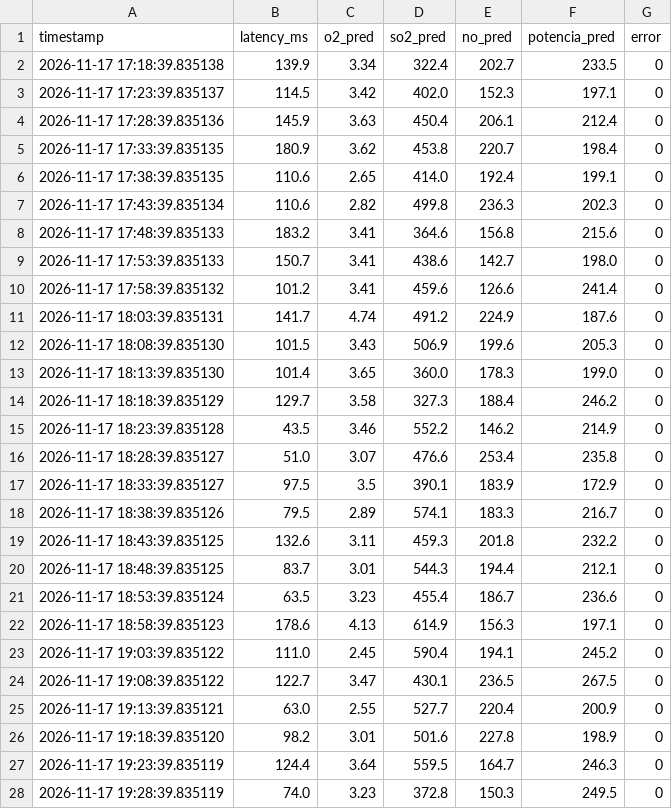
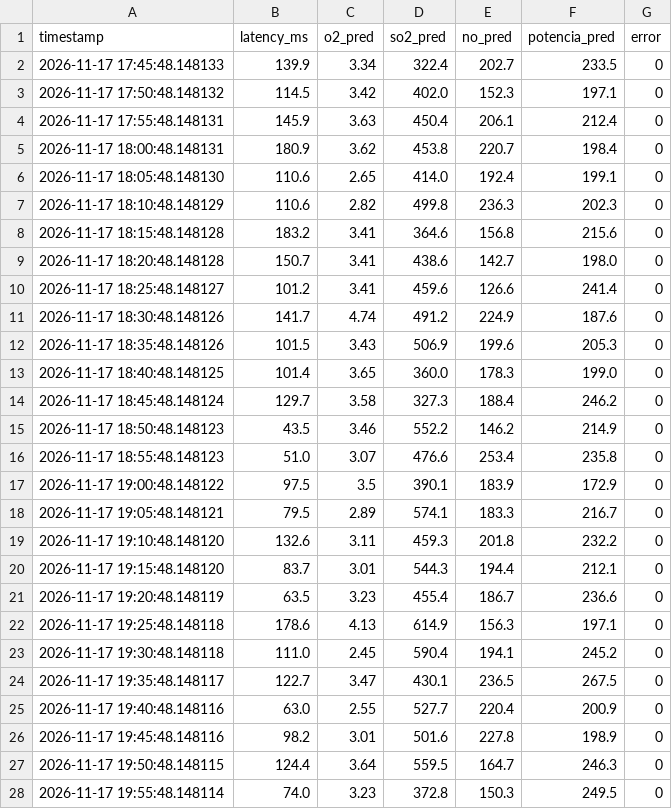
Before and after one commit to DanielMercado291/Optimizacion-Horno-CO2, a CSV file: Actividad5/datos_monitoreo.csv, drawn as a sheet; only a part is shown; the diff covers the shown part only.

Commit message:
Agrega evidencia de monitoreo e incidentes

```diff
--- a/Actividad5/datos_monitoreo.csv
+++ b/Actividad5/datos_monitoreo.csv
@@ -1,28 +1,28 @@
 timestamp,latency_ms,o2_pred,so2_pred,no_pred,potencia_pred,error
-2026-11-17 17:18:39.835138,139.9,3.34,322.4,202.7,233.5,0
-2026-11-17 17:23:39.835137,114.5,3.42,402.0,152.3,197.1,0
-2026-11-17 17:28:39.835136,145.9,3.63,450.4,206.1,212.4,0
-2026-11-17 17:33:39.835135,180.9,3.62,453.8,220.7,198.4,0
-2026-11-17 17:38:39.835135,110.6,2.65,414.0,192.4,199.1,0
-2026-11-17 17:43:39.835134,110.6,2.82,499.8,236.3,202.3,0
-2026-11-17 17:48:39.835133,183.2,3.41,364.6,156.8,215.6,0
-2026-11-17 17:53:39.835133,150.7,3.41,438.6,142.7,198.0,0
-2026-11-17 17:58:39.835132,101.2,3.41,459.6,126.6,241.4,0
-2026-11-17 18:03:39.835131,141.7,4.74,491.2,224.9,187.6,0
-2026-11-17 18:08:39.835130,101.5,3.43,506.9,199.6,205.3,0
-2026-11-17 18:13:39.835130,101.4,3.65,360.0,178.3,199.0,0
-2026-11-17 18:18:39.835129,129.7,3.58,327.3,188.4,246.2,0
-2026-11-17 18:23:39.835128,43.5,3.46,552.2,146.2,214.9,0
-2026-11-17 18:28:39.835127,51.0,3.07,476.6,253.4,235.8,0
-2026-11-17 18:33:39.835127,97.5,3.5,390.1,183.9,172.9,0
-2026-11-17 18:38:39.835126,79.5,2.89,574.1,183.3,216.7,0
-2026-11-17 18:43:39.835125,132.6,3.11,459.3,201.8,232.2,0
-2026-11-17 18:48:39.835125,83.7,3.01,544.3,194.4,212.1,0
-2026-11-17 18:53:39.835124,63.5,3.23,455.4,186.7,236.6,0
-2026-11-17 18:58:39.835123,178.6,4.13,614.9,156.3,197.1,0
-2026-11-17 19:03:39.835122,111.0,2.45,590.4,194.1,245.2,0
-2026-11-17 19:08:39.835122,122.7,3.47,430.1,236.5,267.5,0
-2026-11-17 19:13:39.835121,63.0,2.55,527.7,220.4,200.9,0
-2026-11-17 19:18:39.835120,98.2,3.01,501.6,227.8,198.9,0
-2026-11-17 19:23:39.835119,124.4,3.64,559.5,164.7,246.3,0
-2026-11-17 19:28:39.835119,74.0,3.23,372.8,150.3,249.5,0
+2026-11-17 17:45:48.148133,139.9,3.34,322.4,202.7,233.5,0
+2026-11-17 17:50:48.148132,114.5,3.42,402.0,152.3,197.1,0
+2026-11-17 17:55:48.148131,145.9,3.63,450.4,206.1,212.4,0
+2026-11-17 18:00:48.148131,180.9,3.62,453.8,220.7,198.4,0
+2026-11-17 18:05:48.148130,110.6,2.65,414.0,192.4,199.1,0
+2026-11-17 18:10:48.148129,110.6,2.82,499.8,236.3,202.3,0
+2026-11-17 18:15:48.148128,183.2,3.41,364.6,156.8,215.6,0
+2026-11-17 18:20:48.148128,150.7,3.41,438.6,142.7,198.0,0
+2026-11-17 18:25:48.148127,101.2,3.41,459.6,126.6,241.4,0
+2026-11-17 18:30:48.148126,141.7,4.74,491.2,224.9,187.6,0
+2026-11-17 18:35:48.148126,101.5,3.43,506.9,199.6,205.3,0
+2026-11-17 18:40:48.148125,101.4,3.65,360.0,178.3,199.0,0
+2026-11-17 18:45:48.148124,129.7,3.58,327.3,188.4,246.2,0
+2026-11-17 18:50:48.148123,43.5,3.46,552.2,146.2,214.9,0
+2026-11-17 18:55:48.148123,51.0,3.07,476.6,253.4,235.8,0
+2026-11-17 19:00:48.148122,97.5,3.5,390.1,183.9,172.9,0
+2026-11-17 19:05:48.148121,79.5,2.89,574.1,183.3,216.7,0
+2026-11-17 19:10:48.148120,132.6,3.11,459.3,201.8,232.2,0
+2026-11-17 19:15:48.148120,83.7,3.01,544.3,194.4,212.1,0
+2026-11-17 19:20:48.148119,63.5,3.23,455.4,186.7,236.6,0
+2026-11-17 19:25:48.148118,178.6,4.13,614.9,156.3,197.1,0
+2026-11-17 19:30:48.148118,111.0,2.45,590.4,194.1,245.2,0
+2026-11-17 19:35:48.148117,122.7,3.47,430.1,236.5,267.5,0
+2026-11-17 19:40:48.148116,63.0,2.55,527.7,220.4,200.9,0
+2026-11-17 19:45:48.148116,98.2,3.01,501.6,227.8,198.9,0
+2026-11-17 19:50:48.148115,124.4,3.64,559.5,164.7,246.3,0
+2026-11-17 19:55:48.148114,74.0,3.23,372.8,150.3,249.5,0
```
Also changed, not shown: 173 edited cells elsewhere in this file, 7 other files.
